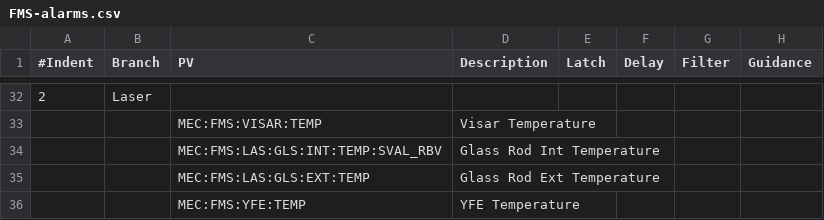
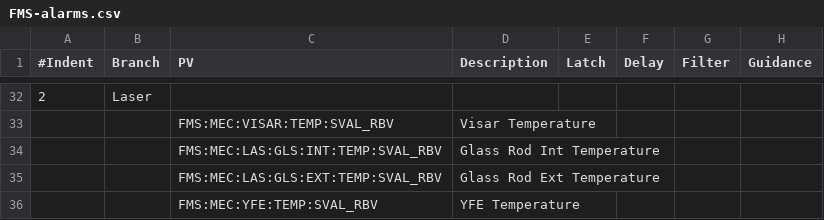
Before and after one commit to tongju12/pcds-nalms, a CSV file: Spreadsheet/LCLS/FMS-alarms.csv, drawn as a sheet; only a part is shown, gaps mark what is left out; the diff covers the shown part only.

```diff
--- a/Spreadsheet/LCLS/FMS-alarms.csv
+++ b/Spreadsheet/LCLS/FMS-alarms.csv
@@ -32,5 +32,5 @@
 2,Laser,,,,,,
-,,MEC:FMS:VISAR:TEMP,Visar Temperature,,,,
-,,MEC:FMS:LAS:GLS:INT:TEMP:SVAL_RBV,Glass Rod Int Temperature,,,,
-,,MEC:FMS:LAS:GLS:EXT:TEMP,Glass Rod Ext Temperature,,,,
-,,MEC:FMS:YFE:TEMP,YFE Temperature,,,,
+,,FMS:MEC:VISAR:TEMP:SVAL_RBV,Visar Temperature,,,,
+,,FMS:MEC:LAS:GLS:INT:TEMP:SVAL_RBV,Glass Rod Int Temperature,,,,
+,,FMS:MEC:LAS:GLS:EXT:TEMP:SVAL_RBV,Glass Rod Ext Temperature,,,,
+,,FMS:MEC:YFE:TEMP:SVAL_RBV,YFE Temperature,,,,
```
Also changed, not shown: 25 edited cells elsewhere in this file.
